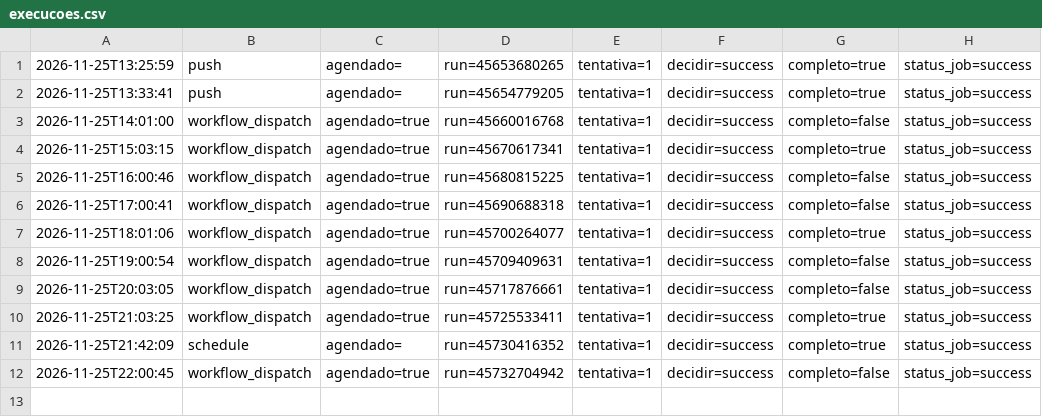
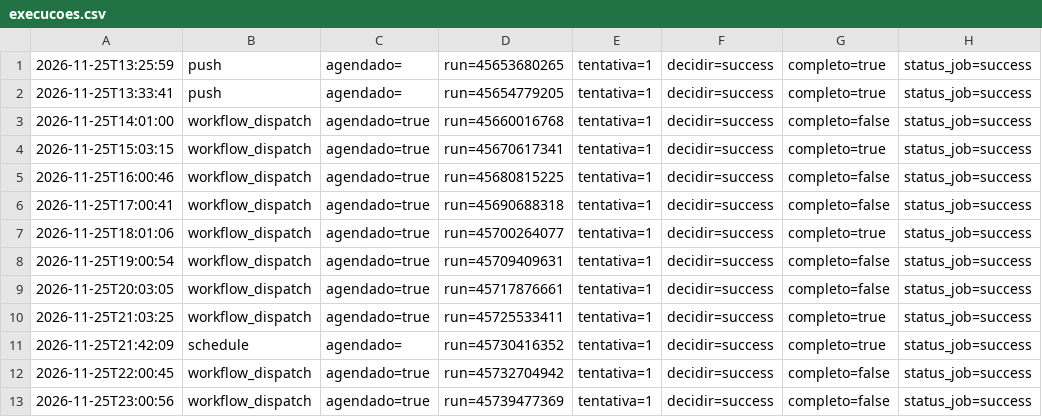
Before and after one commit to EduardoAzevedoo/rio-doce-monitor, a CSV file: data/execucoes.csv, drawn as a sheet.

```diff
--- a/data/execucoes.csv
+++ b/data/execucoes.csv
@@ -12 +12,2 @@
 2026-11-25T22:00:45,workflow_dispatch,agendado=true,run=45732704942,tentativa=1,decidir=success,completo=false,status_job=success
+2026-11-25T23:00:56,workflow_dispatch,agendado=true,run=45739477369,tentativa=1,decidir=success,completo=false,status_job=success
```
Also changed, not shown: 1 other file.
